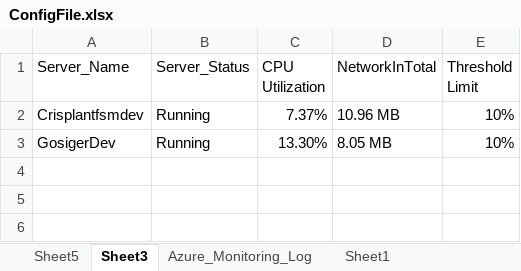
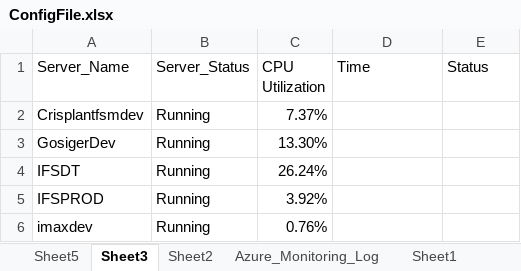
Before and after one commit to SangeethaAmaresan17/RPA-AzureMonitoring, an Excel workbook: ConfigFile.xlsx, sheet Sheet3, drawn as a sheet; values as stored, in another font and other column widths than the file's, no borders; the diff names each change by its address in the sheet, - before the commit and + after, or states it on an @@ line.

```diff
--- a/ConfigFile.xlsx (sheet Sheet3)
+++ b/ConfigFile.xlsx (sheet Sheet3)
+sheet tab: Sheet2
-D1: NetworkInTotal
+D1: Time
-E1: Threshold Limit
+E1: Status
-D2 (Time): 10.96 MB
+D2 (Time): (empty)
-E2:E3 (Status): 10%
+E2:E3 (Status): (empty)
-D3 (Time): 8.05 MB
+D3 (Time): (empty)
+row 4: IFSDT | Running | 26.24%
+row 5: IFSPROD | Running | 3.92%
+row 6: imaxdev | Running | 0.76%
```
Also changed, not shown: sheet Azure_Monitoring_Log, sheet Sheet5, 3 other files.
